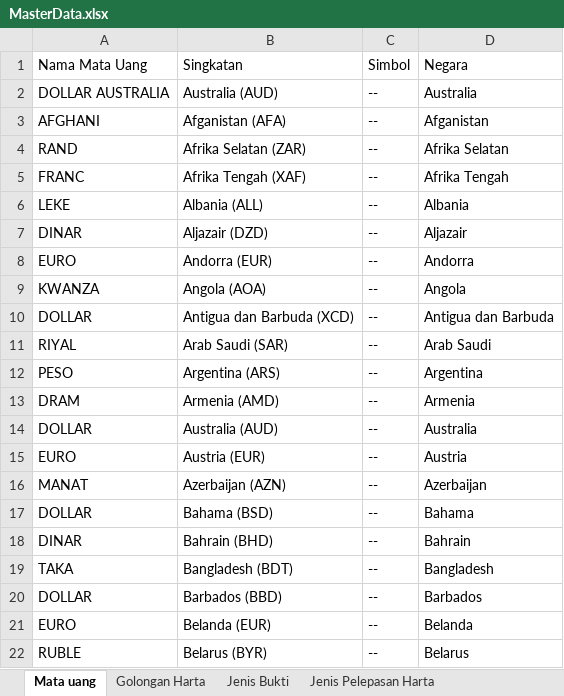
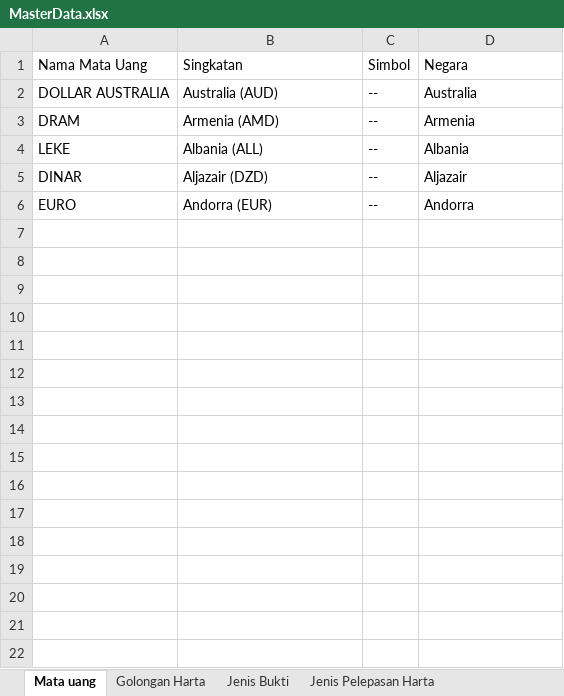
Before and after one commit to ecahyono/eLkhpn, an Excel workbook: assets/data/MasterData.xlsx, sheet Mata uang, drawn as a sheet; only a part is shown; values as stored, in another font and other column widths than the file's, no borders; removed rows and columns are numbered as before the commit, all else as after; the diff covers the shown part only; the diff names each change by its address in the sheet, - before the commit and + after, or states it on an @@ line.

```diff
--- a/assets/data/MasterData.xlsx (sheet Mata uang)
+++ b/assets/data/MasterData.xlsx (sheet Mata uang)
-row 3: AFGHANI | Afganistan (AFA) | -- | Afganistan
-row 4: RAND | Afrika Selatan (ZAR) | -- | Afrika Selatan
-row 5: FRANC | Afrika Tengah (XAF) | -- | Afrika Tengah
@@ row 13 moved to row 3: DRAM @@
-row 9: KWANZA | Angola (AOA) | -- | Angola
-row 10: DOLLAR | Antigua dan Barbuda (XCD) | -- | Antigua dan Barbuda
-row 11: RIYAL | Arab Saudi (SAR) | -- | Arab Saudi
-row 12: PESO | Argentina (ARS) | -- | Argentina
-row 14: DOLLAR | Australia (AUD) | -- | Australia
-row 15: EURO | Austria (EUR) | -- | Austria
-row 16: MANAT | Azerbaijan (AZN) | -- | Azerbaijan
-row 17: DOLLAR | Bahama (BSD) | -- | Bahama
-row 18: DINAR | Bahrain (BHD) | -- | Bahrain
-row 19: TAKA | Bangladesh (BDT) | -- | Bangladesh
-row 20: DOLLAR | Barbados (BBD) | -- | Barbados
-row 21: EURO | Belanda (EUR) | -- | Belanda
-row 22: RUBLE | Belarus (BYR) | -- | Belarus
```
Also changed, not shown: 169 removed rows elsewhere in this sheet, sheet Golongan Harta, 21 other files.
